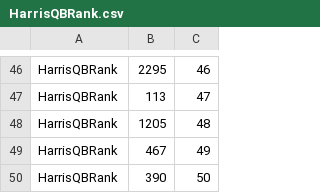
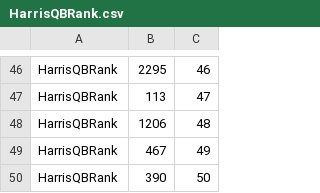
Before and after one commit to prsolans/ffai-v3, a CSV file: csv/HarrisQBRank.csv, drawn as a sheet; only a part is shown, gaps mark what is left out.

```diff
--- a/csv/HarrisQBRank.csv
+++ b/csv/HarrisQBRank.csv
@@ -47,3 +47,3 @@ HarrisQBRank,2295,46
 HarrisQBRank,113,47
-HarrisQBRank,1205,48
+HarrisQBRank,1206,48
 HarrisQBRank,467,49
```
Also changed, not shown: csv/players.csv, 4 other files.
